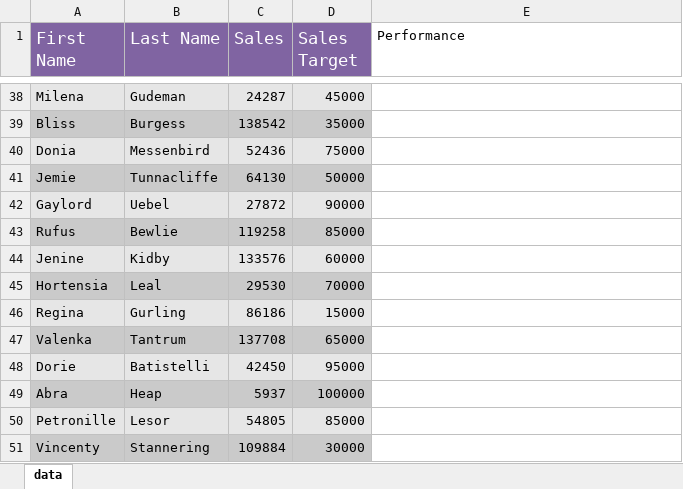
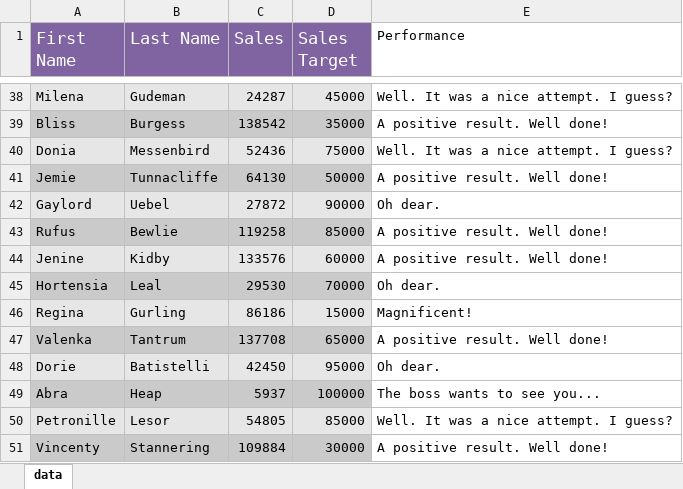
Before and after one commit to szczotar/Robocorp_cousre_1, an Excel workbook: SalesData.xlsx, sheet data, drawn as a sheet; only a part is shown, gaps mark what is left out; values as stored, in another font and other column widths than the file's, no borders; the diff covers the shown part only; the diff names each change by its address in the sheet, - before the commit and + after, or states it on an @@ line.

```diff
--- a/SalesData.xlsx (sheet data)
+++ b/SalesData.xlsx (sheet data)
-E38 (Performance): (empty)
+E38 (Performance): Well. It was a nice attempt. I guess?
-E39 (Performance): (empty)
+E39 (Performance): A positive result. Well done!
-E40 (Performance): (empty)
+E40 (Performance): Well. It was a nice attempt. I guess?
-E41 (Performance): (empty)
+E41 (Performance): A positive result. Well done!
-E42 (Performance): (empty)
+E42 (Performance): Oh dear.
-E43:E44 (Performance): (empty)
+E43:E44 (Performance): A positive result. Well done!
-E45 (Performance): (empty)
+E45 (Performance): Oh dear.
-E46 (Performance): (empty)
+E46 (Performance): Magnificent!
-E47 (Performance): (empty)
+E47 (Performance): A positive result. Well done!
-E48 (Performance): (empty)
+E48 (Performance): Oh dear.
-E49 (Performance): (empty)
+E49 (Performance): The boss wants to see you...
-E50 (Performance): (empty)
+E50 (Performance): Well. It was a nice attempt. I guess?
-E51 (Performance): (empty)
+E51 (Performance): A positive result. Well done!
```
Also changed, not shown: 27 edited cells elsewhere in this sheet.
